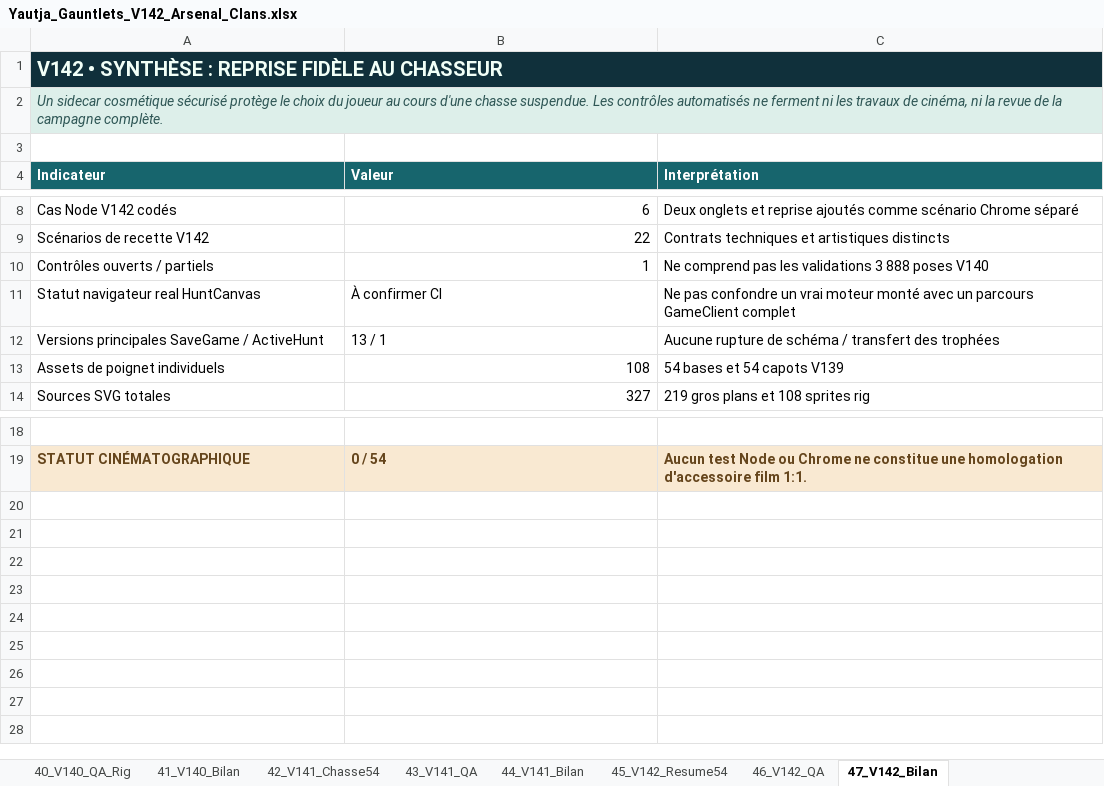
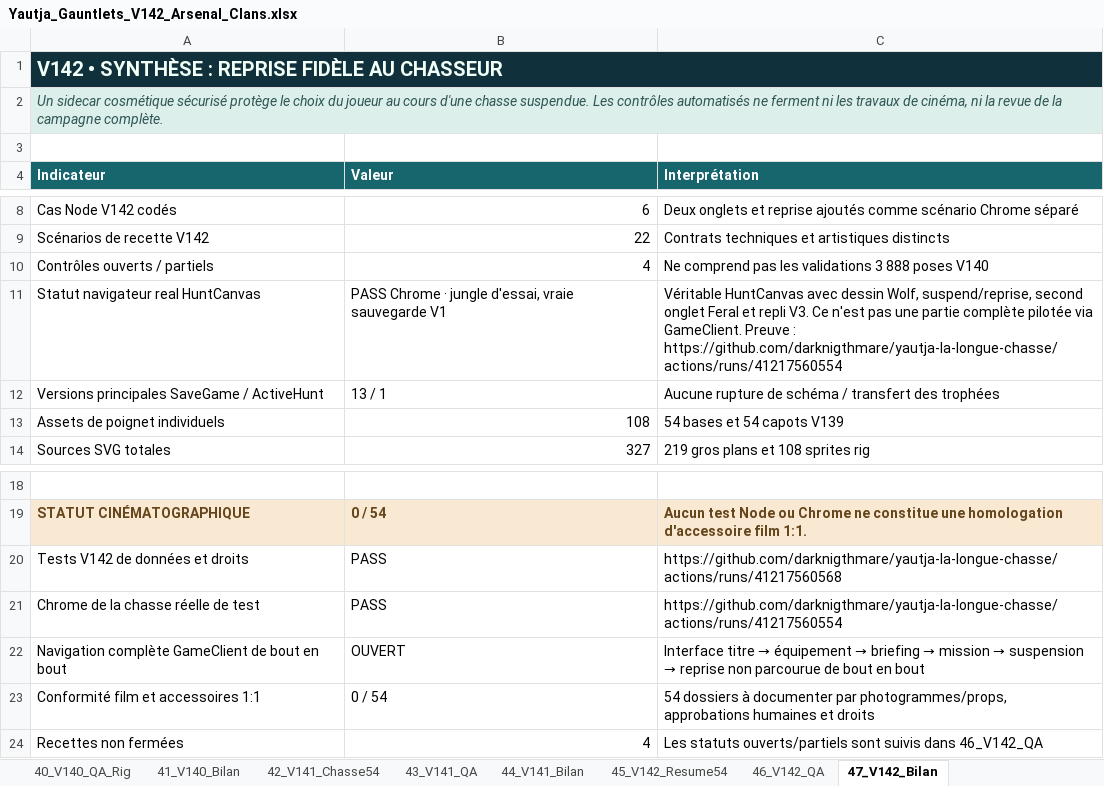
Before and after one commit to darknigthmare/yautja-la-longue-chasse, an Excel workbook: docs/Yautja_Gauntlets_V142_Arsenal_Clans.xlsx, sheet 47_V142_Bilan, drawn as a sheet; only a part is shown, gaps mark what is left out; values as stored, in another font and other column widths than the file's, no borders; the diff names each change by its address in the sheet, - before the commit and + after, or states it on an @@ line.

Commit message:
docs(v142): reconcile 22 QA outcomes after verified live HuntCanvas browser and preserve four truly open gates

```diff
--- a/docs/Yautja_Gauntlets_V142_Arsenal_Clans.xlsx (sheet 47_V142_Bilan)
+++ b/docs/Yautja_Gauntlets_V142_Arsenal_Clans.xlsx (sheet 47_V142_Bilan)
-B10 (Valeur): 1
+B10 (Valeur): 4
-B11 (Valeur): À confirmer CI
+B11 (Valeur): PASS Chrome · jungle d'essai, vraie sauvegarde V1
-C11 (Interprétation): Ne pas confondre un vrai moteur monté avec un parcours GameClient complet
+C11 (Interprétation): Véritable HuntCanvas avec dessin Wolf, suspend/reprise, second onglet Feral et repli V3. Ce n'est pas une partie complète pilotée via GameClient. Preuve : https://github.com/darknigthmare/yautja-la-longue-chasse/actions/runs/41217560554
+row 20: Tests V142 de données et droits | PASS | https://github.com/darknigthmare/yautja-la-longue-chasse/actions/runs/41217560568
+row 21: Chrome de la chasse réelle de test | PASS | https://github.com/darknigthmare/yautja-la-longue-chasse/actions/runs/41217560554
+row 22: Navigation complète GameClient de bout en bout | OUVERT | Interface titre → équipement → briefing → mission → suspension → reprise non parcourue de bout en bout
+row 23: Conformité film et accessoires 1:1 | 0 / 54 | 54 dossiers à documenter par photogrammes/props, approbations humaines et droits
+row 24: Recettes non fermées | 4 | Les statuts ouverts/partiels sont suivis dans 46_V142_QA
```
Also changed, not shown: sheet 46_V142_QA, sheet 00_Resume.
